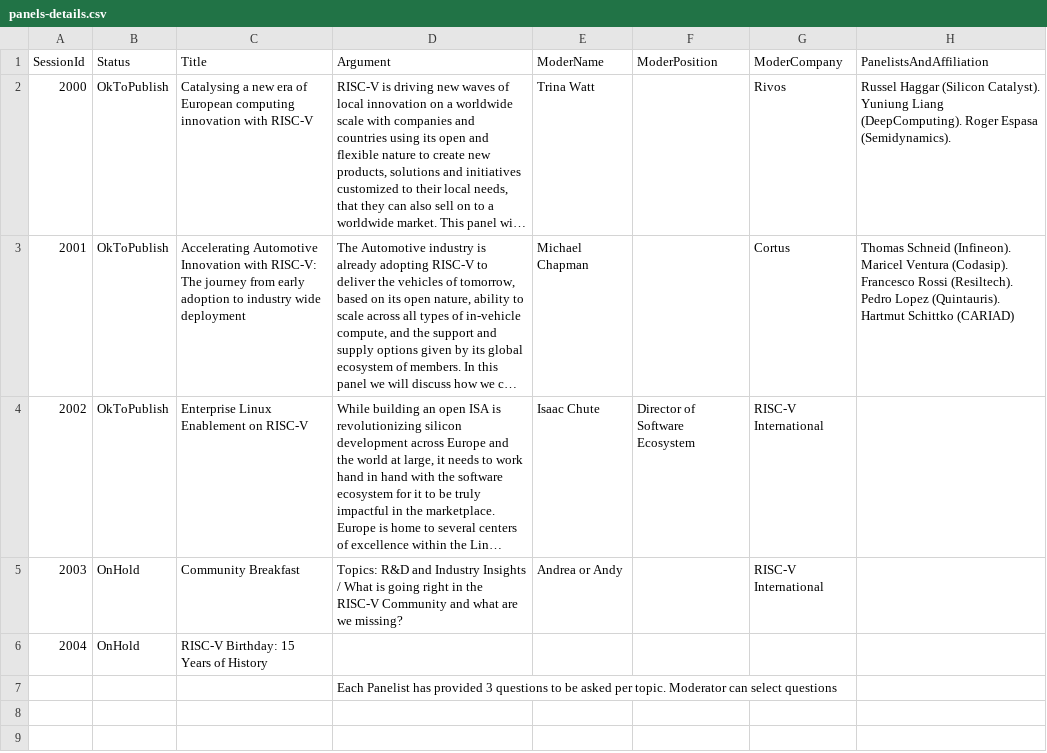
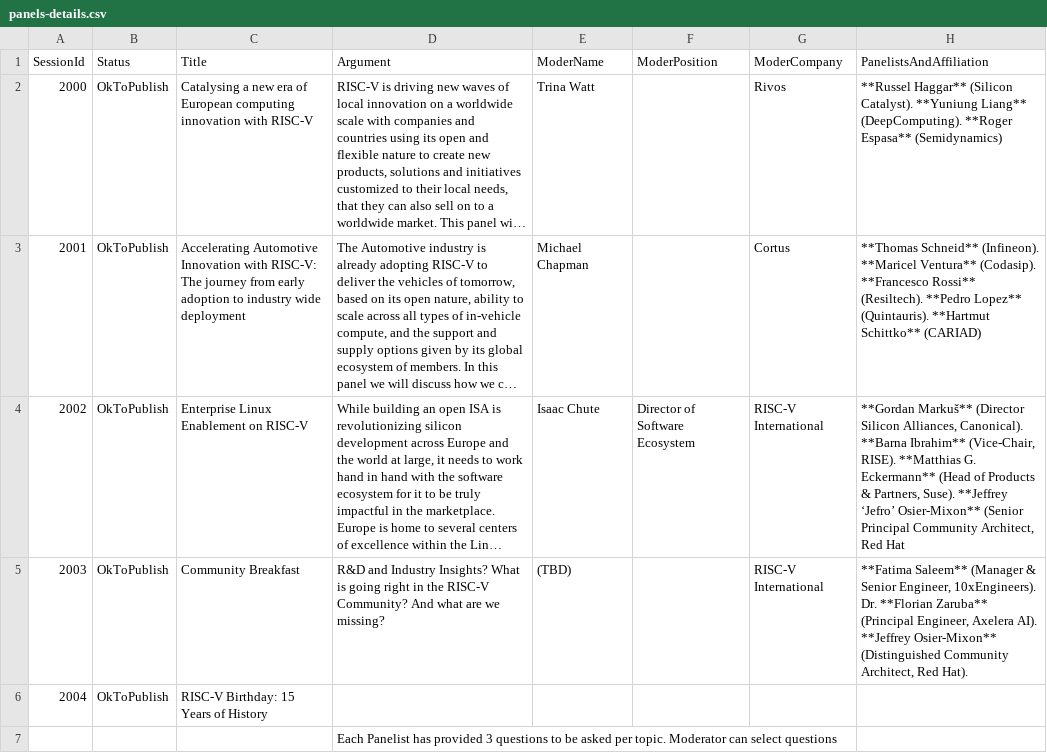
Before and after one commit to riscv-europe/summit-website-development, a CSV file: _data/panels-details.csv, drawn as a sheet; only a part is shown; long unchanged cells end in …; the diff names each change by its address in the sheet, - before the commit and + after, or states it on an @@ line.

```diff
--- a/_data/panels-details.csv
+++ b/_data/panels-details.csv
-H2 (PanelistsAndAffiliation): Russel Haggar (Silicon Catalyst). Yuniung Liang (DeepComputing). Roger Espasa (Semidynamics).
+H2 (PanelistsAndAffiliation): **Russel Haggar** (Silicon Catalyst). **Yuniung Liang** (DeepComputing). **Roger Espasa** (Semidynamics)
-H3 (PanelistsAndAffiliation): Thomas Schneid (Infineon). Maricel Ventura (Codasip). Francesco Rossi (Resiltech). Pedro Lopez (Quintauris). Hartmut Schittko (CARIAD)
+H3 (PanelistsAndAffiliation): **Thomas Schneid** (Infineon). **Maricel Ventura** (Codasip). **Francesco Rossi** (Resiltech). **Pedro Lopez** (Quintauris). **Hartmut Schittko** (CARIAD)
-H4 (PanelistsAndAffiliation): (empty)
+H4 (PanelistsAndAffiliation): **Gordan Markuš** (Director Silicon Alliances, Canonical). **Barna Ibrahim** (Vice-Chair, RISE). **Matthias G. Eckermann** (Head of Products & Partners, Suse). **Jeffrey ‘Jefro’ Osier-Mixon** (Senior Principal Community Architect, Red Hat
-B5:B6 (Status): OnHold
+B5:B6 (Status): OkToPublish
-D5 (Argument): Topics: R&D and Industry Insights / What is going right in the RISC-V Community and what are…
+D5 (Argument): R&D and Industry Insights? What is going right in the RISC-V Community? And what are…
-E5 (ModerName): Andrea or Andy
+E5 (ModerName): (TBD)
-H5 (PanelistsAndAffiliation): (empty)
+H5 (PanelistsAndAffiliation): **Fatima Saleem** (Manager & Senior Engineer, 10xEngineers). Dr. **Florian Zaruba** (Principal Engineer, Axelera AI). **Jeffrey Osier-Mixon** (Distinguished Community Architect, Red Hat).
```
Also changed, not shown: _data/posters-agenda.csv, _data/summit-agenda.csv, 1 other file.
